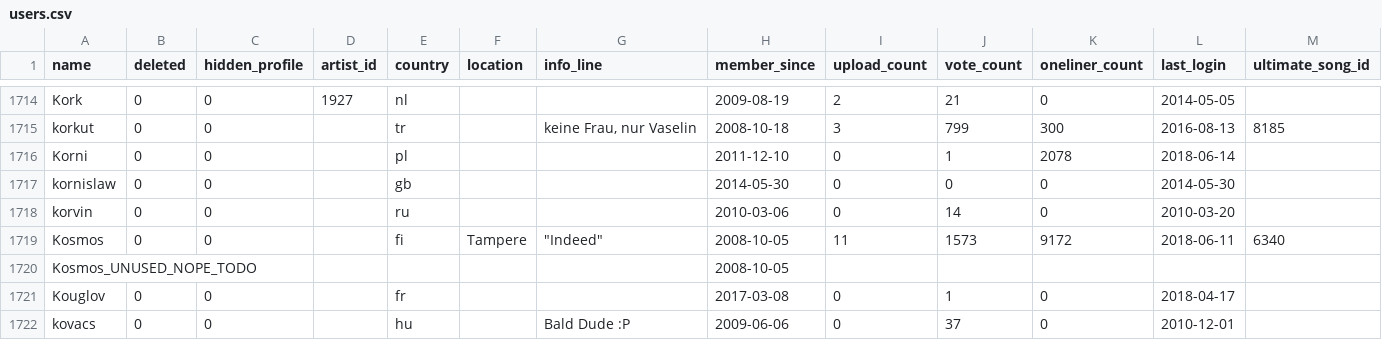
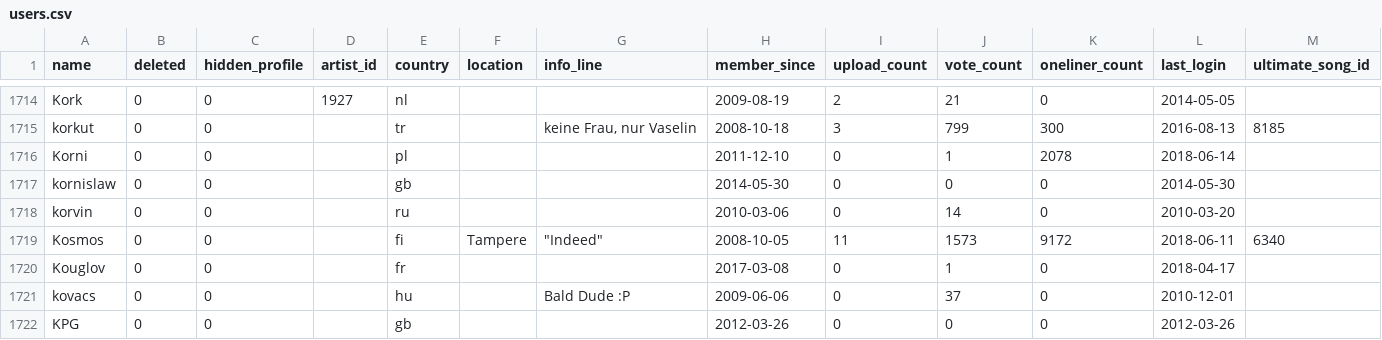
Before and after one commit to penamety/peach-mutation, a CSV file: csv/users.csv, drawn as a sheet; only a part is shown, gaps mark what is left out; the shorter side is filled out with more unchanged rows; rows hold the shown columns only; the diff names each change by its address in the sheet, - before the commit and + after, or states it on an @@ line.

Commit message:
Remove debug user

```diff
--- a/csv/users.csv
+++ b/csv/users.csv
-row 1720: Kosmos_UNUSED_NOPE_TODO |  |  |  |  |  |  | 2008-10-05
```
